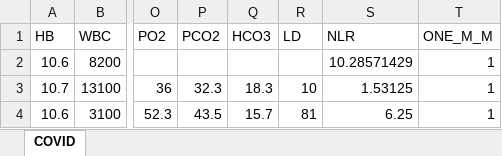
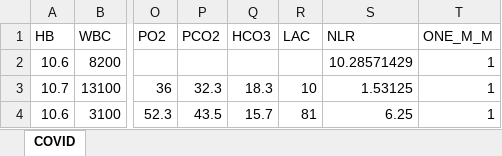
Before and after one commit to selcukogutcu/COVID-19, an Excel workbook: romjist_data.xlsx, sheet COVID, drawn as a sheet; only a part is shown, gaps mark what is left out; values as stored, in another font and other column widths than the file's, no borders; the diff names each change by its address in the sheet, - before the commit and + after, or states it on an @@ line.

Commit message:
Add files via upload

```diff
--- a/romjist_data.xlsx (sheet COVID)
+++ b/romjist_data.xlsx (sheet COVID)
-R1: LD
+R1: LAC
```
